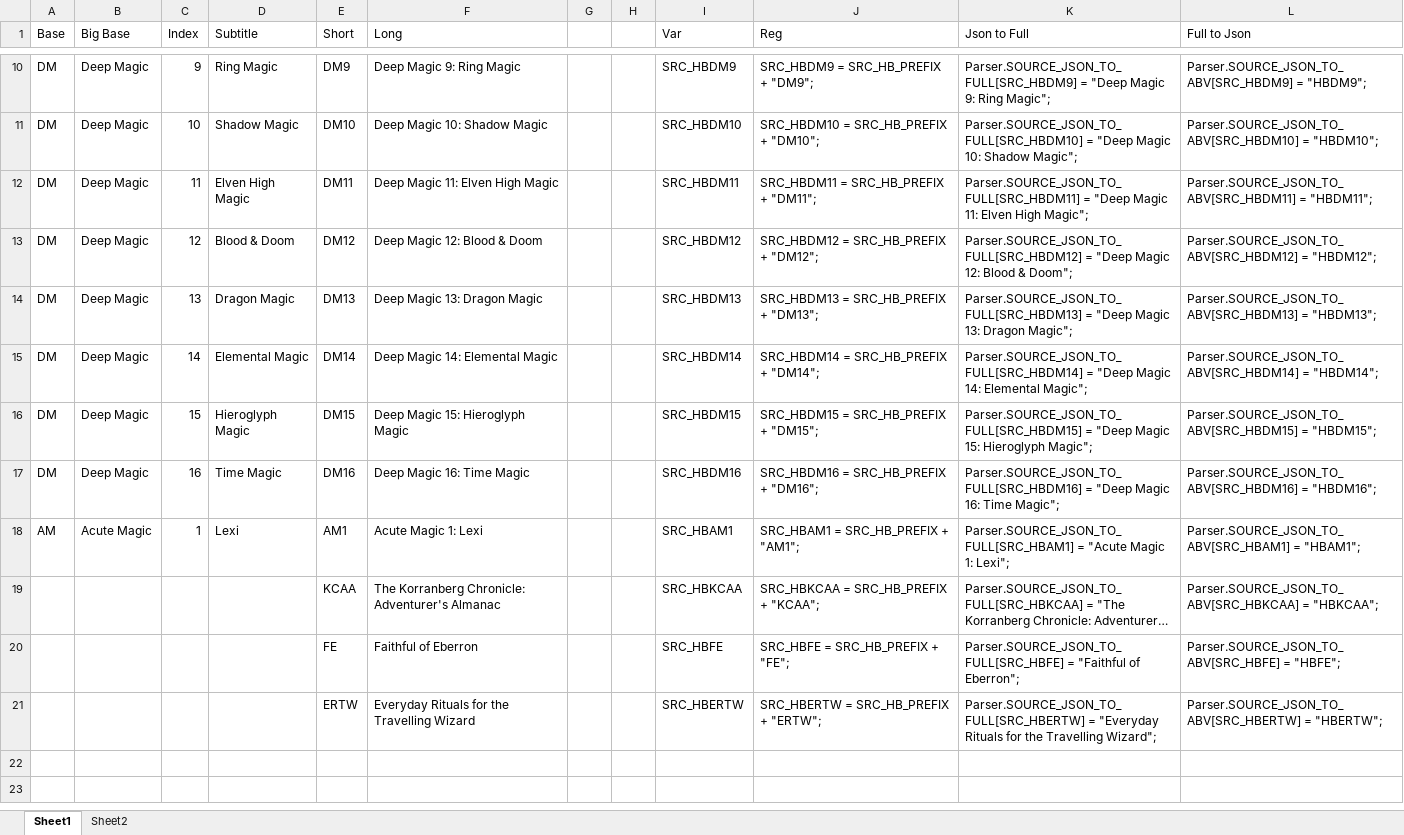
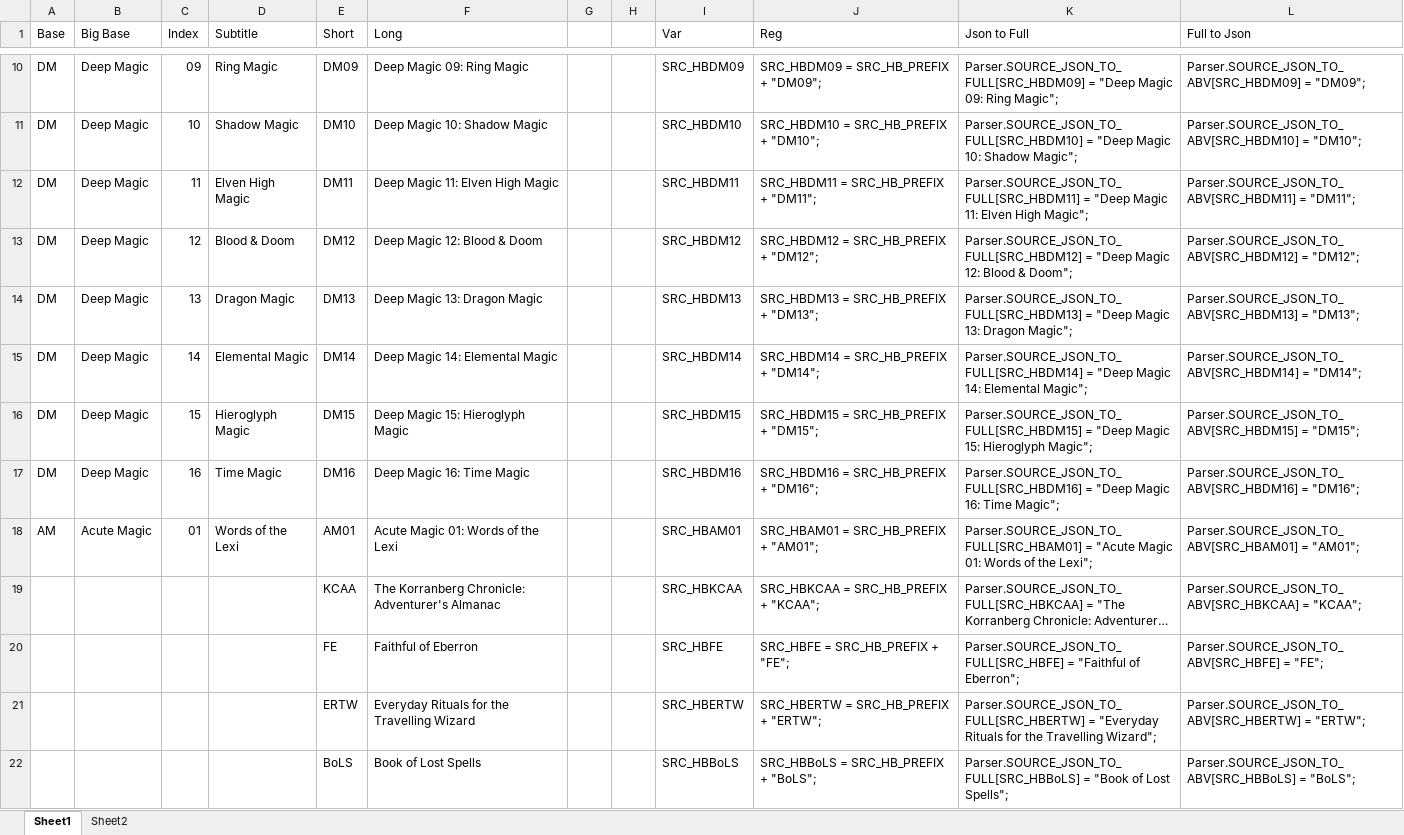
Before and after one commit to BraveYearbook/BraveYearbook.github.io, an Excel workbook: source-gen.xlsx, sheet Sheet1, drawn as a sheet; only a part is shown, gaps mark what is left out; long unchanged cells end in …; values as stored, in another font and other column widths than the file's, no borders; the diff covers the shown part only; the diff names each change by its address in the sheet, - before the commit and + after, or states it on an @@ line.

Commit message:
moved homebrew to direct source

```diff
--- a/source-gen.xlsx (sheet Sheet1)
+++ b/source-gen.xlsx (sheet Sheet1)
-C10 (Index): 9
+C10 (Index): 09
-E10 (Short): DM9
+E10 (Short): DM09
-F10 (Long): Deep Magic 9: Ring Magic
+F10 (Long): Deep Magic 09: Ring Magic
-I10 (Var): SRC_HBDM9
+I10 (Var): SRC_HBDM09
-J10 (Reg): SRC_HBDM9 = SRC_HB_PREFIX + "DM9";
+J10 (Reg): SRC_HBDM09 = SRC_HB_PREFIX + "DM09";
-K10 (Json to Full): Parser.SOURCE_JSON_TO_FULL[SRC_HBDM9] = "Deep Magic 9: Ring Magic";
+K10 (Json to Full): Parser.SOURCE_JSON_TO_FULL[SRC_HBDM09] = "Deep Magic 09: Ring Magic";
-L10 (Full to Json): Parser.SOURCE_JSON_TO_ABV[SRC_HBDM9] = "HBDM9";
+L10 (Full to Json): Parser.SOURCE_JSON_TO_ABV[SRC_HBDM09] = "DM09";
-L11 (Full to Json): Parser.SOURCE_JSON_TO_ABV[SRC_HBDM10] = "HBDM10";
+L11 (Full to Json): Parser.SOURCE_JSON_TO_ABV[SRC_HBDM10] = "DM10";
-L12 (Full to Json): Parser.SOURCE_JSON_TO_ABV[SRC_HBDM11] = "HBDM11";
+L12 (Full to Json): Parser.SOURCE_JSON_TO_ABV[SRC_HBDM11] = "DM11";
-L13 (Full to Json): Parser.SOURCE_JSON_TO_ABV[SRC_HBDM12] = "HBDM12";
+L13 (Full to Json): Parser.SOURCE_JSON_TO_ABV[SRC_HBDM12] = "DM12";
-L14 (Full to Json): Parser.SOURCE_JSON_TO_ABV[SRC_HBDM13] = "HBDM13";
+L14 (Full to Json): Parser.SOURCE_JSON_TO_ABV[SRC_HBDM13] = "DM13";
-L15 (Full to Json): Parser.SOURCE_JSON_TO_ABV[SRC_HBDM14] = "HBDM14";
+L15 (Full to Json): Parser.SOURCE_JSON_TO_ABV[SRC_HBDM14] = "DM14";
-L16 (Full to Json): Parser.SOURCE_JSON_TO_ABV[SRC_HBDM15] = "HBDM15";
+L16 (Full to Json): Parser.SOURCE_JSON_TO_ABV[SRC_HBDM15] = "DM15";
-L17 (Full to Json): Parser.SOURCE_JSON_TO_ABV[SRC_HBDM16] = "HBDM16";
+L17 (Full to Json): Parser.SOURCE_JSON_TO_ABV[SRC_HBDM16] = "DM16";
-C18 (Index): 1
+C18 (Index): 01
-D18 (Subtitle): Lexi
+D18 (Subtitle): Words of the Lexi
-E18 (Short): AM1
+E18 (Short): AM01
-F18 (Long): Acute Magic 1: Lexi
+F18 (Long): Acute Magic 01: Words of the Lexi
-I18 (Var): SRC_HBAM1
+I18 (Var): SRC_HBAM01
-J18 (Reg): SRC_HBAM1 = SRC_HB_PREFIX + "AM1";
+J18 (Reg): SRC_HBAM01 = SRC_HB_PREFIX + "AM01";
-K18 (Json to Full): Parser.SOURCE_JSON_TO_FULL[SRC_HBAM1] = "Acute Magic 1: Lexi";
+K18 (Json to Full): Parser.SOURCE_JSON_TO_FULL[SRC_HBAM01] = "Acute Magic 01: Words of the Lexi";
-L18 (Full to Json): Parser.SOURCE_JSON_TO_ABV[SRC_HBAM1] = "HBAM1";
+L18 (Full to Json): Parser.SOURCE_JSON_TO_ABV[SRC_HBAM01] = "AM01";
-L19 (Full to Json): Parser.SOURCE_JSON_TO_ABV[SRC_HBKCAA] = "HBKCAA";
+L19 (Full to Json): Parser.SOURCE_JSON_TO_ABV[SRC_HBKCAA] = "KCAA";
-L20 (Full to Json): Parser.SOURCE_JSON_TO_ABV[SRC_HBFE] = "HBFE";
+L20 (Full to Json): Parser.SOURCE_JSON_TO_ABV[SRC_HBFE] = "FE";
-L21 (Full to Json): Parser.SOURCE_JSON_TO_ABV[SRC_HBERTW] = "HBERTW";
+L21 (Full to Json): Parser.SOURCE_JSON_TO_ABV[SRC_HBERTW] = "ERTW";
+row 22:  |  |  |  | BoLS | Book of Lost Spells |  |  | SRC_HBBoLS | SRC_HBBoLS = SRC_HB_PREFIX + "BoLS"; | Parser.SOURCE_JSON_TO_FULL[SRC_HBBoLS] = "Book of Lost Spells"; | Parser.SOURCE_JSON_TO_ABV[SRC_HBBoLS] = "BoLS";
```
Also changed, not shown: 56 edited cells elsewhere in this sheet, formulas that keep their value, 13 other files.
